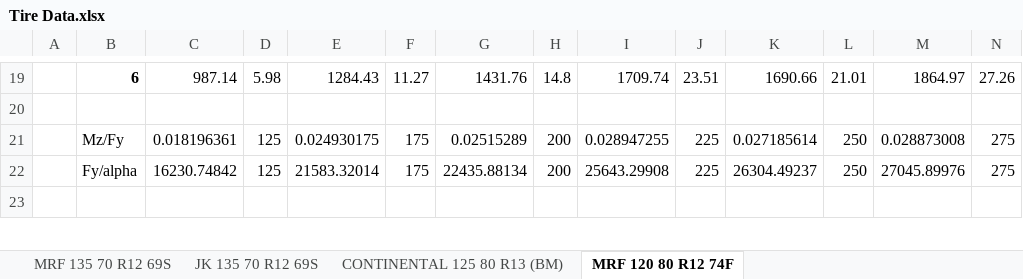
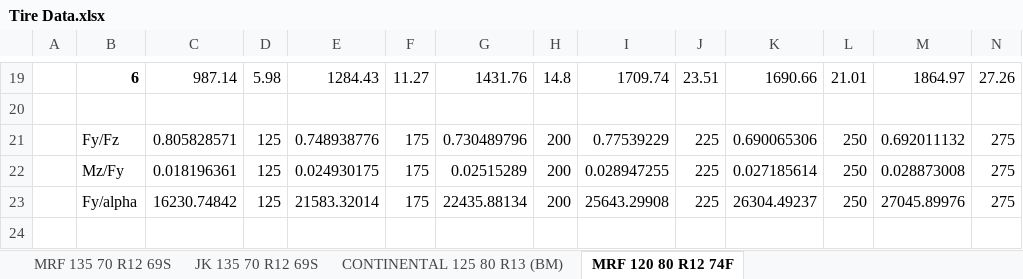
Before and after one commit to nkusharoraa/VehicleModel, an Excel workbook: Tire Data.xlsx, sheet MRF 120 80 R12 74F, drawn as a sheet; only a part is shown, gaps mark what is left out; values as stored, in another font and other column widths than the file's, no borders; rows hold the shown columns only; the diff covers the shown part only; the diff names each change by its address in the sheet, - before the commit and + after, or states it on an @@ line.

```diff
--- a/Tire Data.xlsx (sheet MRF 120 80 R12 74F)
+++ b/Tire Data.xlsx (sheet MRF 120 80 R12 74F)
+row 21:  | Fy/Fz | 0.805828571 | 125 | 0.748938776 | 175 | 0.730489796 | 200 | 0.77539229 | 225 | 0.690065306 | 250 | 0.692011132 | 275
```
Also changed, not shown: 84 added rows and 97 removed rows elsewhere in this sheet, sheet MRF 135 70 R12 69S, sheet JK 135 70 R12 69S, sheet CONTINENTAL 125 80 R13 (BM), formulas that keep their value, 4 other files.
